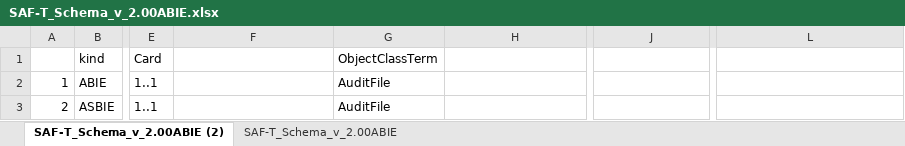
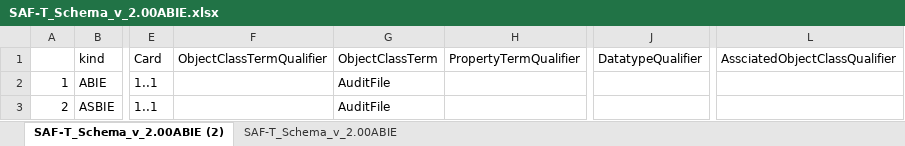
Before and after one commit to pontsoleil/Standard_Formats, an Excel workbook: data/SAF-T/SAF-T_Schema_v_2.00ABIE.xlsx, sheet SAF-T_Schema_v_2.00ABIE (2), drawn as a sheet; only a part is shown, gaps mark what is left out; values as stored, in another font and other column widths than the file's, no borders; conditional formats not drawn; the diff names each change by its address in the sheet, - before the commit and + after, or states it on an @@ line.

Commit message:
Update SAF-T_Schema_v_2.00ABIE.xlsx

```diff
--- a/data/SAF-T/SAF-T_Schema_v_2.00ABIE.xlsx (sheet SAF-T_Schema_v_2.00ABIE (2))
+++ b/data/SAF-T/SAF-T_Schema_v_2.00ABIE.xlsx (sheet SAF-T_Schema_v_2.00ABIE (2))
-F1: (empty)
+F1: ObjectClassTermQualifier
-H1: (empty)
+H1: PropertyTermQualifier
-J1: (empty)
+J1: DatatypeQualifier
-L1: (empty)
+L1: AssciatedObjectClassQualifier
```
